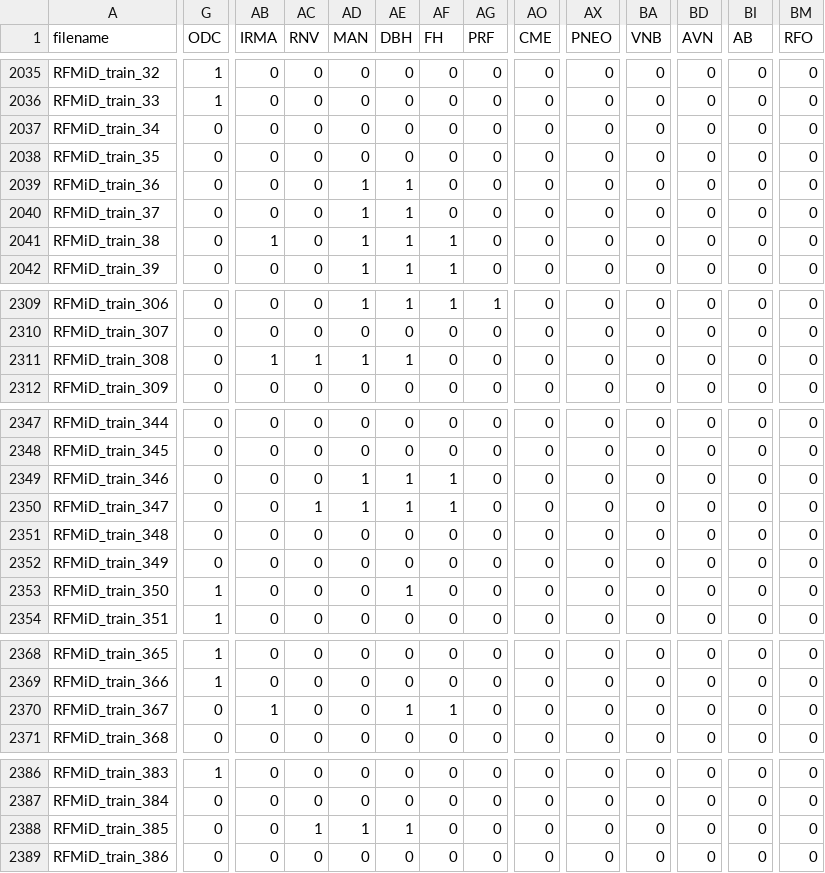
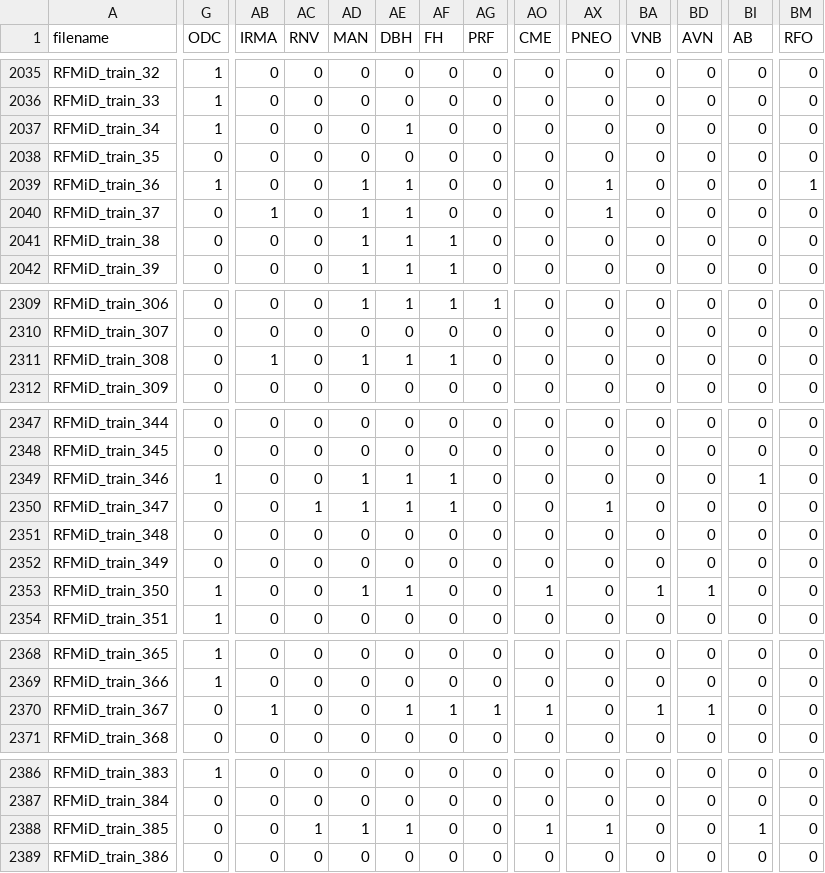
Before and after one commit to TheodoreCouz/DRIP, a CSV file: signs.csv, drawn as a sheet; only a part is shown, gaps mark what is left out; the diff covers the shown part only; the diff names each change by its address in the sheet, - before the commit and + after, or states it on an @@ line.

Commit message:
annotation backup 2026-04-07 22:40 UTC

```diff
--- a/signs.csv
+++ b/signs.csv
-G2037 (ODC): 0
+G2037 (ODC): 1
-AE2037 (DBH): 0
+AE2037 (DBH): 1
-G2039 (ODC): 0
+G2039 (ODC): 1
-AX2039:AX2040 (PNEO): 0
+AX2039:AX2040 (PNEO): 1
-BM2039 (RFO): 0
+BM2039 (RFO): 1
-AB2040 (IRMA): 0
+AB2040 (IRMA): 1
-AB2041 (IRMA): 1
+AB2041 (IRMA): 0
-AC2311 (RNV): 1
+AC2311 (RNV): 0
-AF2311 (FH): 0
+AF2311 (FH): 1
-G2349 (ODC): 0
+G2349 (ODC): 1
-BI2349 (AB): 0
+BI2349 (AB): 1
-AX2350 (PNEO): 0
+AX2350 (PNEO): 1
-AD2353 (MAN): 0
+AD2353 (MAN): 1
-AO2353 (CME): 0
+AO2353 (CME): 1
-BA2353 (VNB): 0
+BA2353 (VNB): 1
-BD2353 (AVN): 0
+BD2353 (AVN): 1
-AG2370 (PRF): 0
+AG2370 (PRF): 1
-AO2370 (CME): 0
+AO2370 (CME): 1
-BA2370 (VNB): 0
+BA2370 (VNB): 1
-BD2370 (AVN): 0
+BD2370 (AVN): 1
-AO2388 (CME): 0
+AO2388 (CME): 1
-AX2388 (PNEO): 0
+AX2388 (PNEO): 1
-BI2388 (AB): 0
+BI2388 (AB): 1
```
Also changed, not shown: 4 edited cells elsewhere in this file.
